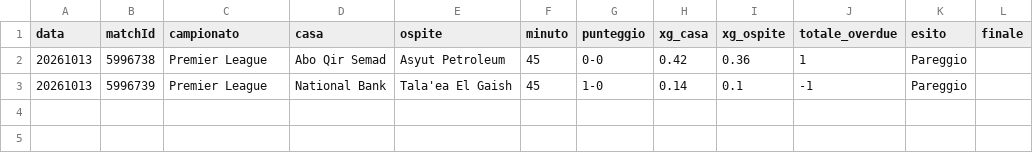
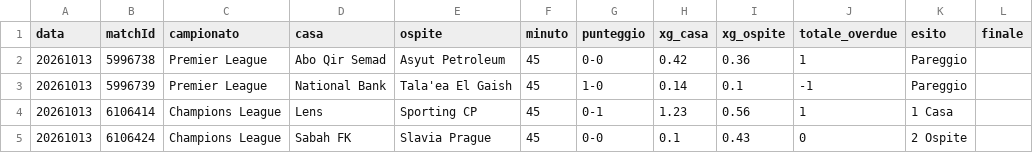
Before and after one commit to edbass1/xg-overdue-live, a CSV file: storico.csv, drawn as a sheet; the diff names each change by its address in the sheet, - before the commit and + after, or states it on an @@ line.

```diff
--- a/storico.csv
+++ b/storico.csv
+row 4: 20261013 | 6106414 | Champions League | Lens | Sporting CP | 45 | 0-1 | 1.23 | 0.56 | 1 | 1 Casa
+row 5: 20261013 | 6106424 | Champions League | Sabah FK | Slavia Prague | 45 | 0-0 | 0.1 | 0.43 | 0 | 2 Ospite
```
Also changed, not shown: 3 other files.
